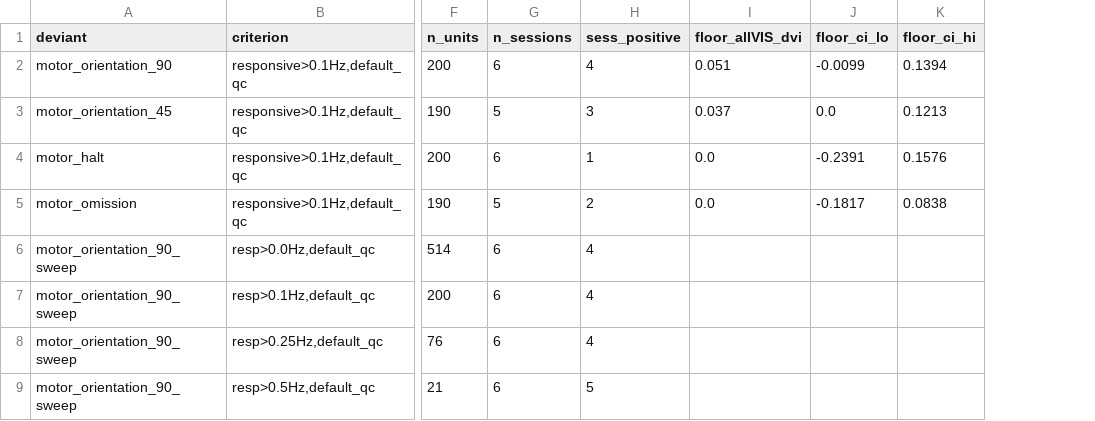
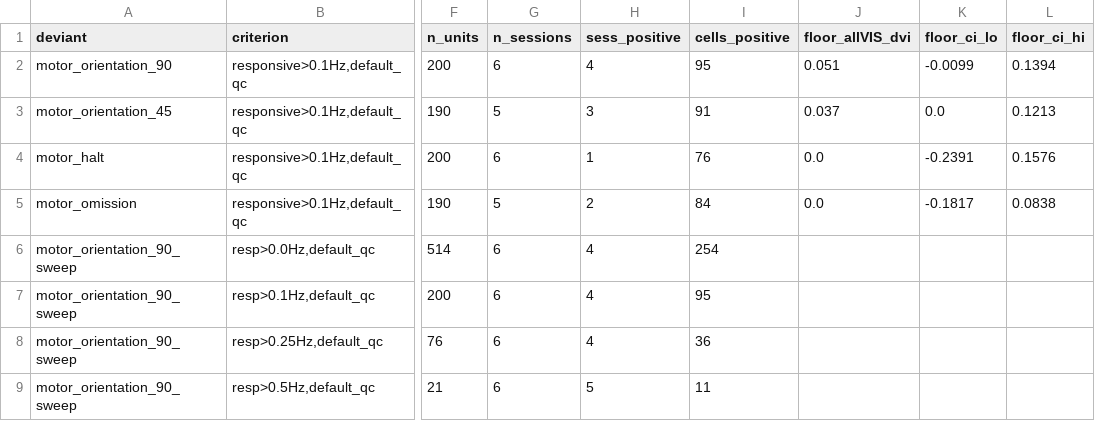
Before and after one commit to maierav/ai_oscp_neuro, a CSV file: data/sensorimotor_multisession_summary.csv, drawn as a sheet; only a part is shown, gaps mark what is left out; the diff names each change by its address in the sheet, - before the commit and + after, or states it on an @@ line.

Commit message:
Split frac_pos into frac_cells_pos + frac_animals_pos — never mix cell- and animal-level in one column
Audit (correct, high severity): the single frac_pos column mixed statistical meanings. Three rows
carried cell-positive fraction; the sensorimotor row, after the canonical-builder change, carried
session-positive (4/6=0.667) — while the capstone figure labeled every row "% cells +". So one
column encoded two different quantities under one label, and --check didn't catch it.

Root fix (implements the recommendation exactly — two named columns, never mixed):
- capstone_error_types.csv now has BOTH frac_cells_pos AND frac_animals_pos for every row:
    Feature-oddball 0.792 / 1.000 (9/9 mice)
    Sequence        0.580 / 1.000 (7/7)
    Duration        0.698 / 1.000 (6/6)
    Sensorimotor    0.475 / 0.667 (95/200 cells; 4/6 mice)
  The three per-unit rows compute both via _both_fracs(); sensorimotor reads both from its gated
  notebook summary.
- sensorimotor_mismatch_ecephys.ipynb now persists cells_positive (95/200) alongside sess_positive
  in its summary CSV — so the cell-level fraction is traceable, not reconstructed. (95/200 = 0.475,
  confirming the ORIGINAL committed frac_pos was cell-level; the canonical-builder step had
  inadvertently swapped it to session-level — now fixed at the source.) Re-ran the notebook
  end-to-end (572s) to regenerate the summary.
- capstone figure annotates frac_cells_pos uniformly across all four rows ("48% cells +" for
  sensorimotor, matching the others) — one consistent visual encoding, no conditional relabeling.
- capstone_crossscale.csv frac_pos -> frac_cells_pos (it was cell-level; renamed for consistency).
- --check schema + comparison updated for both new columns; passes exactly (both tables, all rows).
- README statistics note documents the two columns explicitly and that the figure shows cell-level.

Capstone notebook re-validated end-to-end.

```diff
--- a/data/sensorimotor_multisession_summary.csv
+++ b/data/sensorimotor_multisession_summary.csv
+column I (cells_positive), rows 2-9: 95 | 91 | 76 | 84 | 254 | 95 | 36 | 11
```
Also changed, not shown: data/capstone_error_types.csv, 7 other files.
